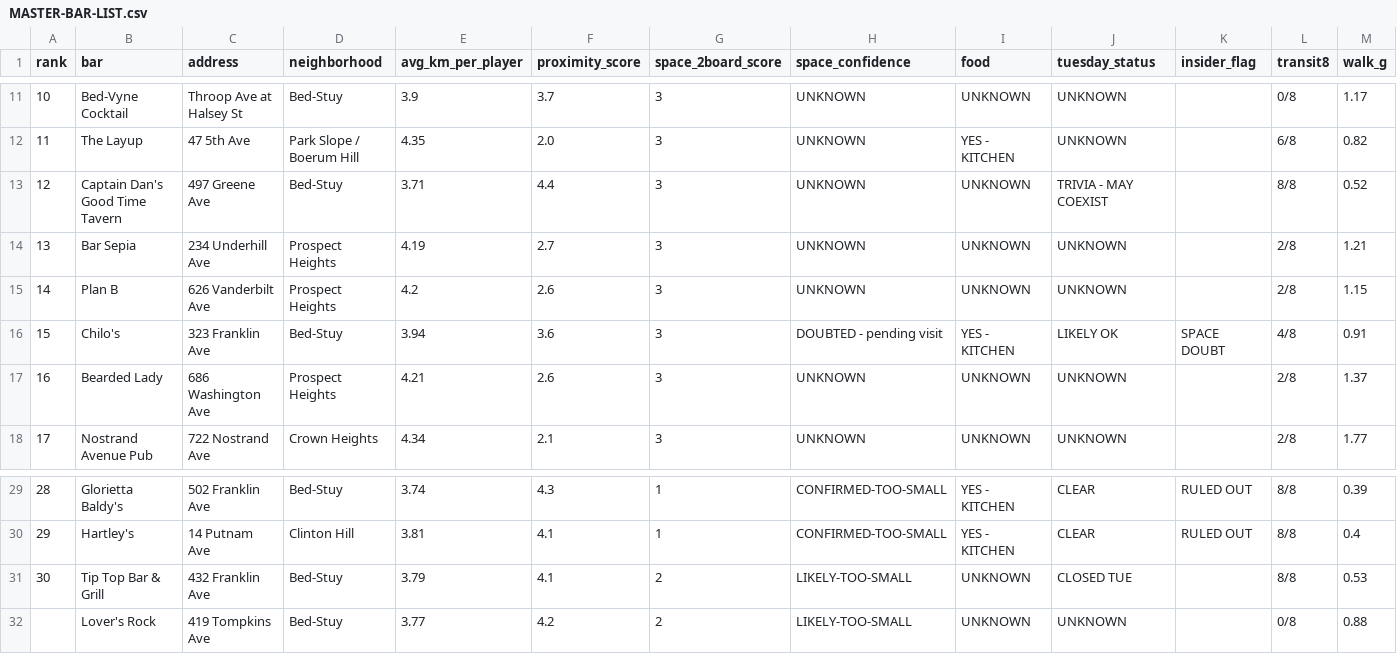
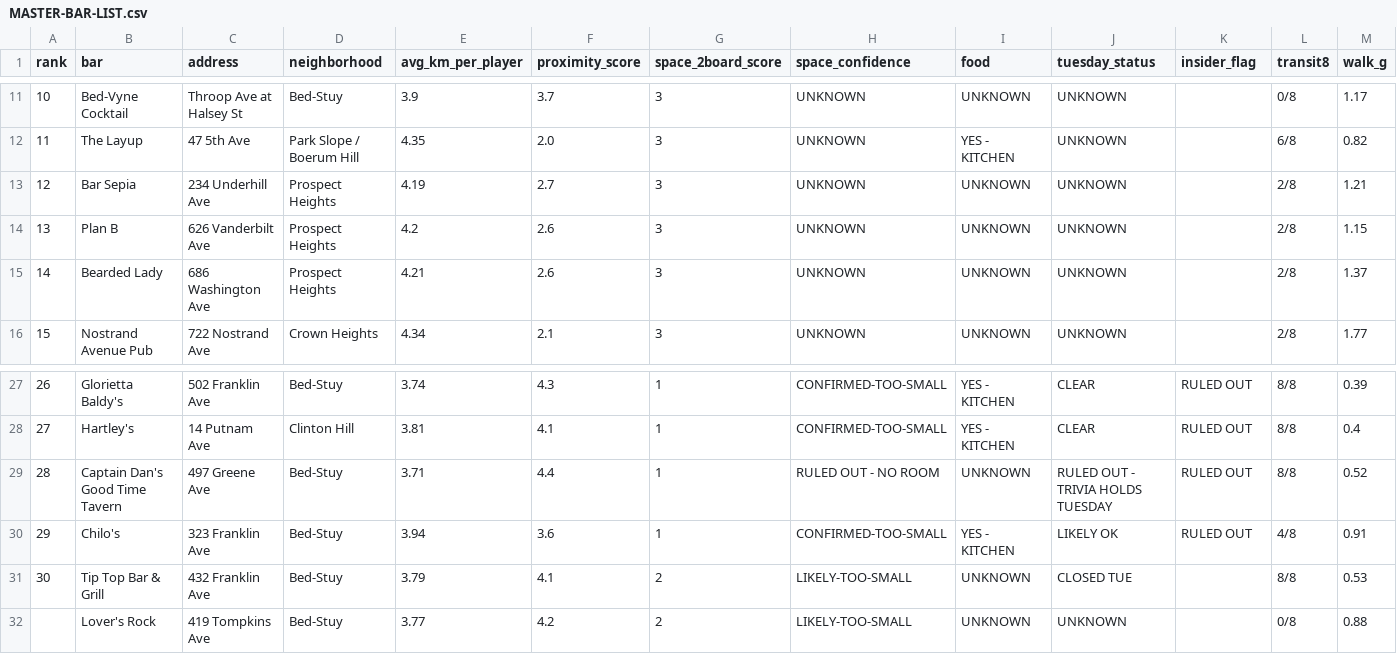
Before and after one commit to cjpospisil20/bedstuy-bullseye, a CSV file: MASTER-BAR-LIST.csv, drawn as a sheet; only a part is shown, gaps mark what is left out; removed rows and columns are numbered as before the commit, all else as after; rows hold the shown columns only; the diff names each change by its address in the sheet, - before the commit and + after, or states it on an @@ line.

```diff
--- a/MASTER-BAR-LIST.csv
+++ b/MASTER-BAR-LIST.csv
-row 13: 12 | Captain Dan's Good Time Tavern | 497 Greene Ave | Bed-Stuy | 3.71 | 4.4 | 3 | UNKNOWN | UNKNOWN | TRIVIA - MAY COEXIST |  | 8/8 | 0.52
@@ column A (rank) renumbered between rows 13 and 28 @@
-row 16: 15 | Chilo's | 323 Franklin Ave | Bed-Stuy | 3.94 | 3.6 | 3 | DOUBTED - pending visit | YES - KITCHEN | LIKELY OK | SPACE DOUBT | 4/8 | 0.91
+row 29: 28 | Captain Dan's Good Time Tavern | 497 Greene Ave | Bed-Stuy | 3.71 | 4.4 | 1 | RULED OUT - NO ROOM | UNKNOWN | RULED OUT - TRIVIA HOLDS TUESDAY | RULED OUT | 8/8 | 0.52
+row 30: 29 | Chilo's | 323 Franklin Ave | Bed-Stuy | 3.94 | 3.6 | 1 | CONFIRMED-TOO-SMALL | YES - KITCHEN | LIKELY OK | RULED OUT | 4/8 | 0.91
```
Also changed, not shown: 4 other files.
